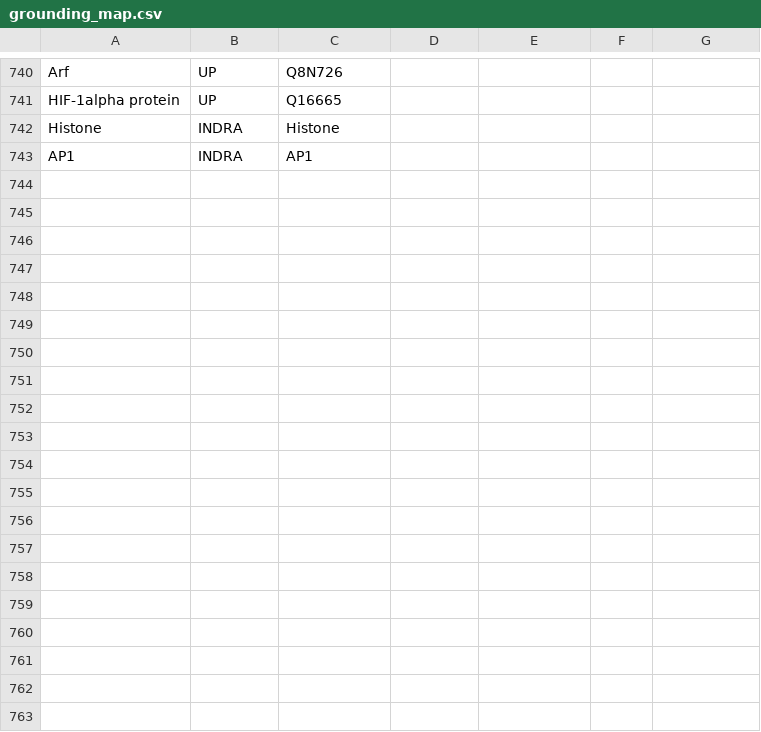
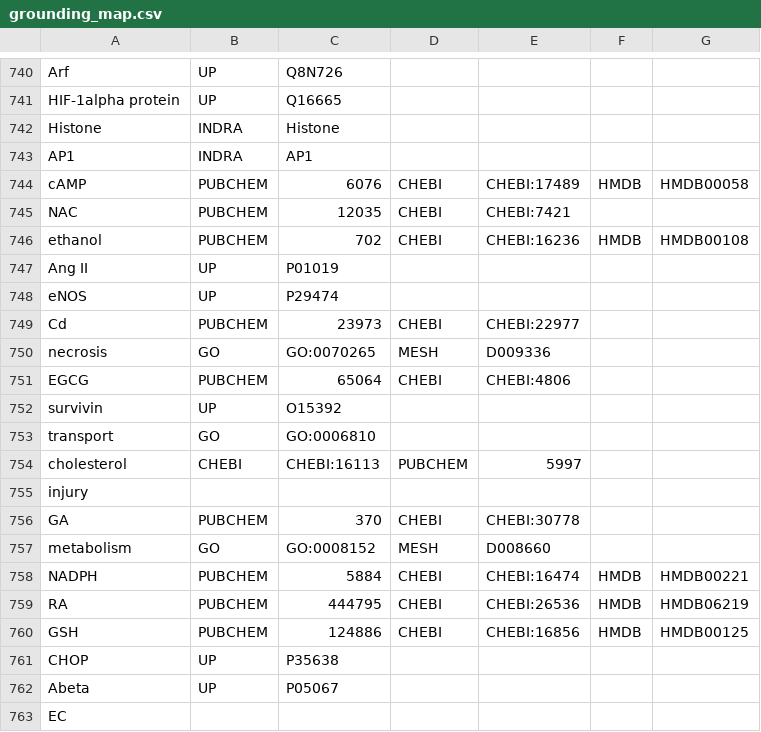
Before and after one commit to johnbachman/famplex, a CSV file: grounding_map.csv, drawn as a sheet; only a part is shown, gaps mark what is left out; the diff covers the shown part only; the diff names each change by its address in the sheet, - before the commit and + after, or states it on an @@ line.

Commit message:
Grounding of first 50 entities in 32k unmapped

```diff
--- a/grounding_map.csv
+++ b/grounding_map.csv
+row 744: cAMP | PUBCHEM | 6076 | CHEBI | CHEBI:17489 | HMDB | HMDB00058
+row 745: NAC | PUBCHEM | 12035 | CHEBI | CHEBI:7421
+row 746: ethanol | PUBCHEM | 702 | CHEBI | CHEBI:16236 | HMDB | HMDB00108
+row 747: Ang II | UP | P01019
+row 748: eNOS | UP | P29474
+row 749: Cd | PUBCHEM | 23973 | CHEBI | CHEBI:22977
+row 750: necrosis | GO | GO:0070265 | MESH | D009336
+row 751: EGCG | PUBCHEM | 65064 | CHEBI | CHEBI:4806
+row 752: survivin | UP | O15392
+row 753: transport | GO | GO:0006810
+row 754: cholesterol | CHEBI | CHEBI:16113 | PUBCHEM | 5997
+row 755: injury
+row 756: GA | PUBCHEM | 370 | CHEBI | CHEBI:30778
+row 757: metabolism | GO | GO:0008152 | MESH | D008660
+row 758: NADPH | PUBCHEM | 5884 | CHEBI | CHEBI:16474 | HMDB | HMDB00221
+row 759: RA | PUBCHEM | 444795 | CHEBI | CHEBI:26536 | HMDB | HMDB06219
+row 760: GSH | PUBCHEM | 124886 | CHEBI | CHEBI:16856 | HMDB | HMDB00125
+row 761: CHOP | UP | P35638
+row 762: Abeta | UP | P05067
+row 763: EC
```
Also changed, not shown: 9 added rows elsewhere in this file, entities.csv.
